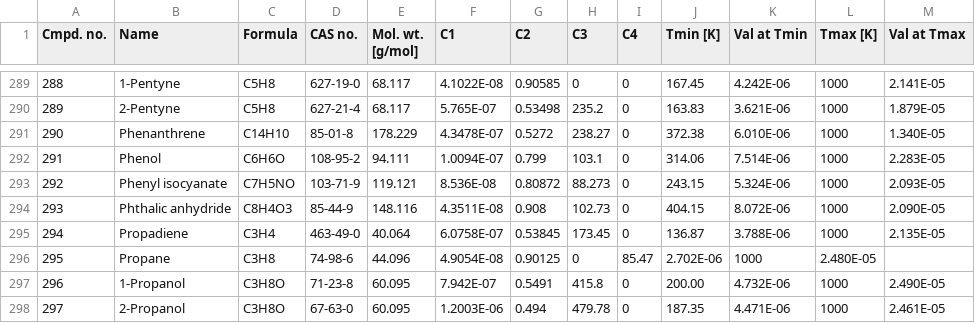
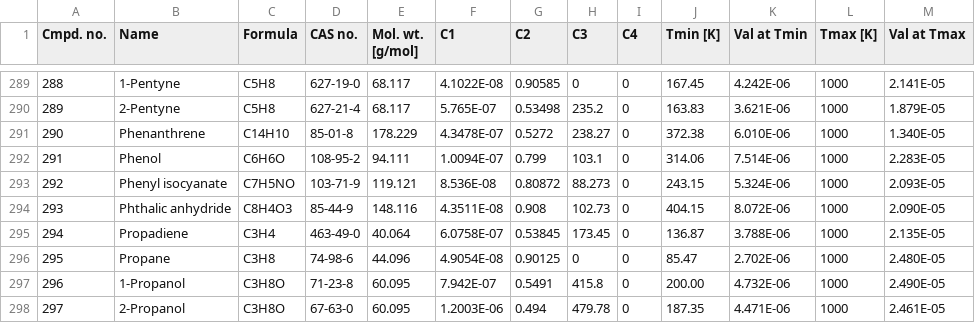
Before and after one commit to ramanishsingh/RealGas, a CSV file: scithermo/vapor_viscosity.csv, drawn as a sheet; only a part is shown, gaps mark what is left out.

```diff
--- a/scithermo/vapor_viscosity.csv
+++ b/scithermo/vapor_viscosity.csv
@@ -295,3 +295,3 @@ Cmpd. no.,Name,Formula,CAS no.,Mol. wt. [g/mol],C1,C2,C3,C4,Tmin [K],Val at Tmin
 294,Propadiene,C3H4,463-49-0,40.064,6.0758E-07,0.53845,173.45,0,136.87,3.788E-06,1000,2.135E-05
-295,Propane,C3H8,74-98-6,44.096,4.9054E-08,0.90125,0,85.47,2.702E-06,1000,2.480E-05
+295,Propane,C3H8,74-98-6,44.096,4.9054E-08,0.90125,0,0,85.47,2.702E-06,1000,2.480E-05
 296,1-Propanol,C3H8O,71-23-8,60.095,7.942E-07,0.5491,415.8,0,200.00,4.732E-06,1000,2.490E-05
```
Also changed, not shown: 12 other files.
